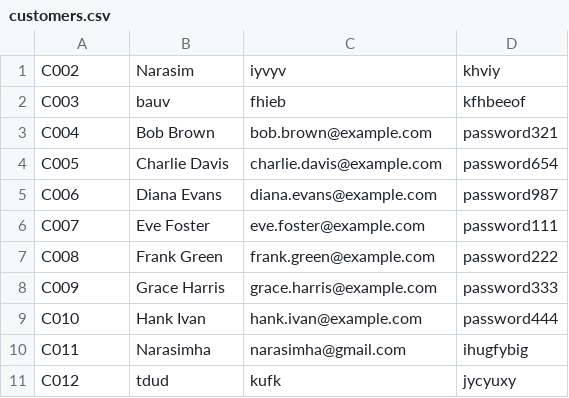
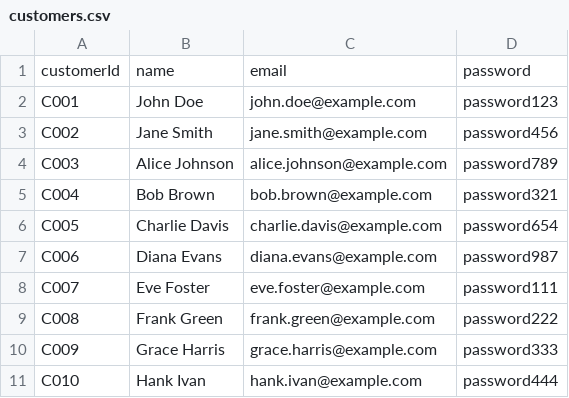
Before and after one commit to Narasimha123001/food-ordering-cli-app, a CSV file: data/customers.csv, drawn as a sheet.

Commit message:
Change: change happen by curd operations

```diff
--- a/data/customers.csv
+++ b/data/customers.csv
@@ -1,3 +1,5 @@
-C002,Narasim,iyvyv,khviy
-C003,bauv,fhieb,kfhbeeof
+customerId,name,email,password
+C001,John Doe,john.doe@example.com,password123
+C002,Jane Smith,jane.smith@example.com,password456
+C003,Alice Johnson,alice.johnson@example.com,password789
 C004,Bob Brown,bob.brown@example.com,password321
@@ -9,3 +11 @@ C009,Grace Harris,grace.harris@example.com,password333
 C010,Hank Ivan,hank.ivan@example.com,password444
-C011,Narasimha,narasimha@gmail.com,ihugfybig
-C012,tdud,kufk,jycyuxy
```
